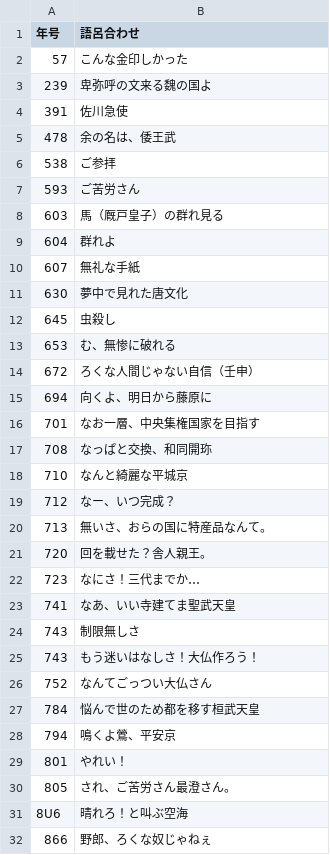
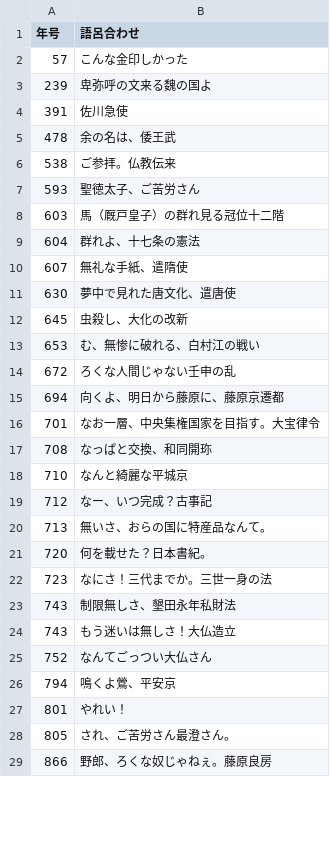
Before and after one commit to cathandnya/CalcCard, a CSV file: Calc/csv/語呂合わせ-1.csv, drawn as a sheet; only a part is shown; the diff covers the shown part only.

```diff
--- a/Calc/csv/語呂合わせ-1.csv
+++ b/Calc/csv/語呂合わせ-1.csv
@@ -5,24 +5,22 @@
 478,余の名は、倭王武
-538,ご参拝
-593,ご苦労さん
-603,馬（厩戸皇子）の群れ見る
-604,群れよ
-607,無礼な手紙
-630,夢中で見れた唐文化
-645,虫殺し
-653,む、無惨に破れる
-672,ろくな人間じゃない自信（壬申）
-694,向くよ、明日から藤原に
-701,なお一層、中央集権国家を目指す
+538,ご参拝。仏教伝来
+593,聖徳太子、ご苦労さん
+603,馬（厩戸皇子）の群れ見る冠位十二階
+604,群れよ、十七条の憲法
+607,無礼な手紙、遣隋使
+630,夢中で見れた唐文化、遣唐使
+645,虫殺し、大化の改新
+653,む、無惨に破れる、白村江の戦い
+672,ろくな人間じゃない壬申の乱
+694,向くよ、明日から藤原に、藤原京遷都
+701,なお一層、中央集権国家を目指す。大宝律令
 708,なっぱと交換、和同開珎
 710,なんと綺麗な平城京
-712,なー、いつ完成？
+712,なー、いつ完成？古事記
 713,無いさ、おらの国に特産品なんて。
-720,回を載せた？舎人親王。
-723,なにさ！三代までか…
-741,なあ、いい寺建てま聖武天皇
-743,制限無しさ
-743,もう迷いはなしさ！大仏作ろう！
+720,何を載せた？日本書紀。
+723,なにさ！三代までか。三世一身の法
+743,制限無しさ、墾田永年私財法
+743,もう迷いは無しさ！大仏造立
 752,なんてごっつい大仏さん
-784,悩んで世のため都を移す桓武天皇
 794,鳴くよ鶯、平安京
@@ -30,3 +28,2 @@
 805,され、ご苦労さん最澄さん。
-8U6,晴れろ！と叫ぶ空海
-866,野郎、ろくな奴じゃねぇ
+866,野郎、ろくな奴じゃねぇ。藤原良房
```
Also changed, not shown: 5 removed rows and 1 edited cell elsewhere in this file, 5 other files.
